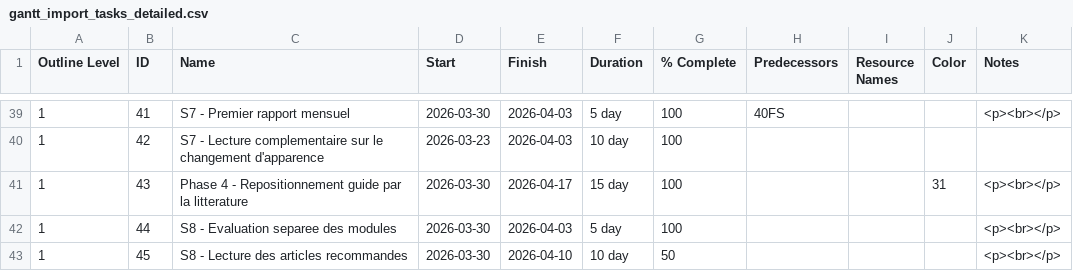
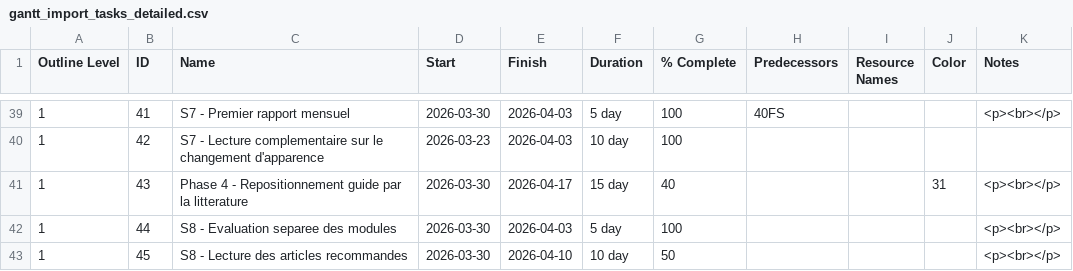
Before and after one commit to xihao-wang/suivi-changement-apparence, a CSV file: gantt_import_tasks_detailed.csv, drawn as a sheet; only a part is shown, gaps mark what is left out.

```diff
--- a/gantt_import_tasks_detailed.csv
+++ b/gantt_import_tasks_detailed.csv
@@ -40,3 +40,3 @@ Outline Level,ID,Name,Start,Finish,Duration,% Complete,Predecessors,Resource Nam
 1,42,"S7 - Lecture complementaire sur le changement d'apparence",2026-03-23,2026-04-03,10 day,100,"","",,""
-1,43,"Phase 4 - Repositionnement guide par la litterature",2026-03-30,2026-04-17,15 day,100,"","",31,"<p><br></p>"
+1,43,"Phase 4 - Repositionnement guide par la litterature",2026-03-30,2026-04-17,15 day,40,"","",31,"<p><br></p>"
 1,44,"S8 - Evaluation separee des modules",2026-03-30,2026-04-03,5 day,100,"","",,"<p><br></p>"
```
Also changed, not shown: 6 other files.
